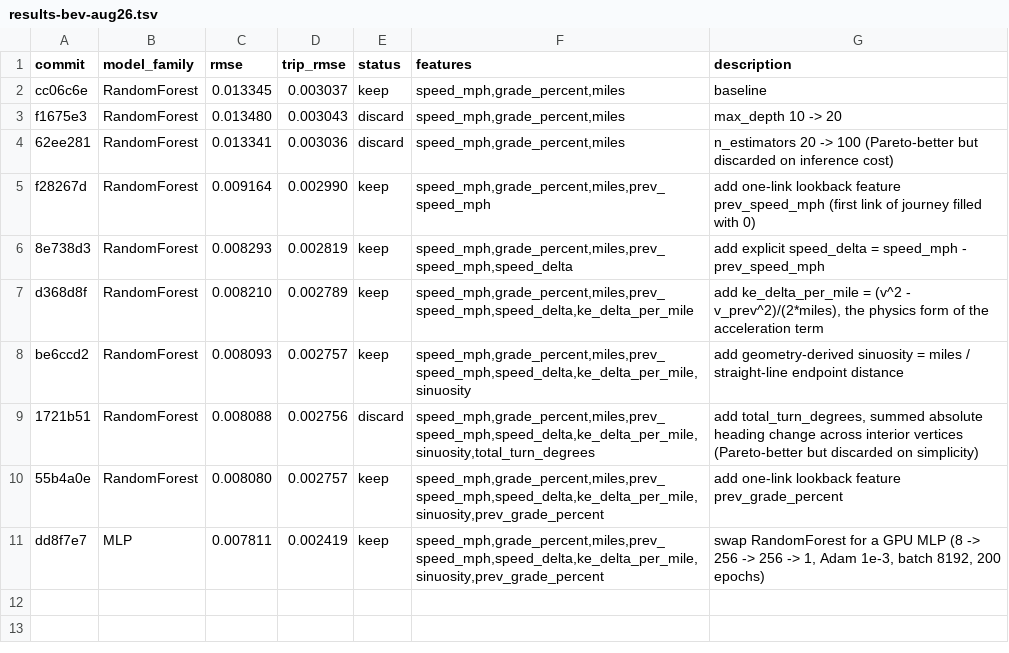
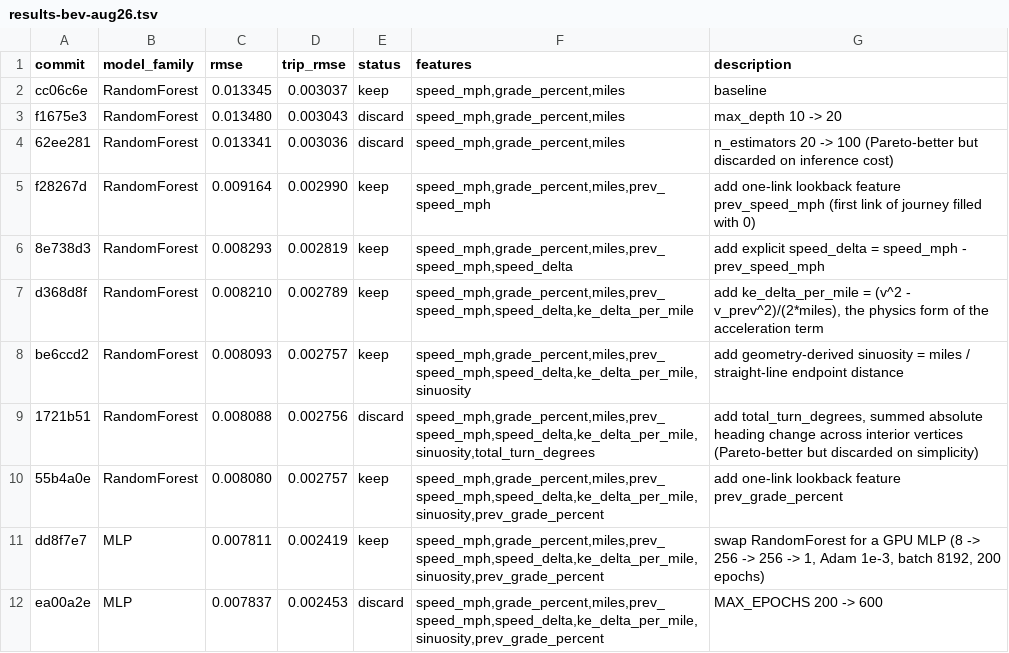
Before and after one commit to NatLabRockies/teta-autoresearch-powertrain, a TSV file: results/results-bev-aug26.tsv, drawn as a sheet.

Commit message:
revert exp10: longer training overfits, trip_rmse +1.4%

```diff
--- a/results/results-bev-aug26.tsv
+++ b/results/results-bev-aug26.tsv
@@ -11 +11,2 @@ be6ccd2	RandomForest	0.008093	0.002757	keep	speed_mph,grade_percent,miles,prev_s
 dd8f7e7	MLP	0.007811	0.002419	keep	speed_mph,grade_percent,miles,prev_speed_mph,speed_delta,ke_delta_per_mile,sinuosity,prev_grade_percent	swap RandomForest for a GPU MLP (8 -> 256 -> 256 -> 1, Adam 1e-3, batch 8192, 200 epochs)
+ea00a2e	MLP	0.007837	0.002453	discard	speed_mph,grade_percent,miles,prev_speed_mph,speed_delta,ke_delta_per_mile,sinuosity,prev_grade_percent	MAX_EPOCHS 200 -> 600
```
Also changed, not shown: 2 other files.
